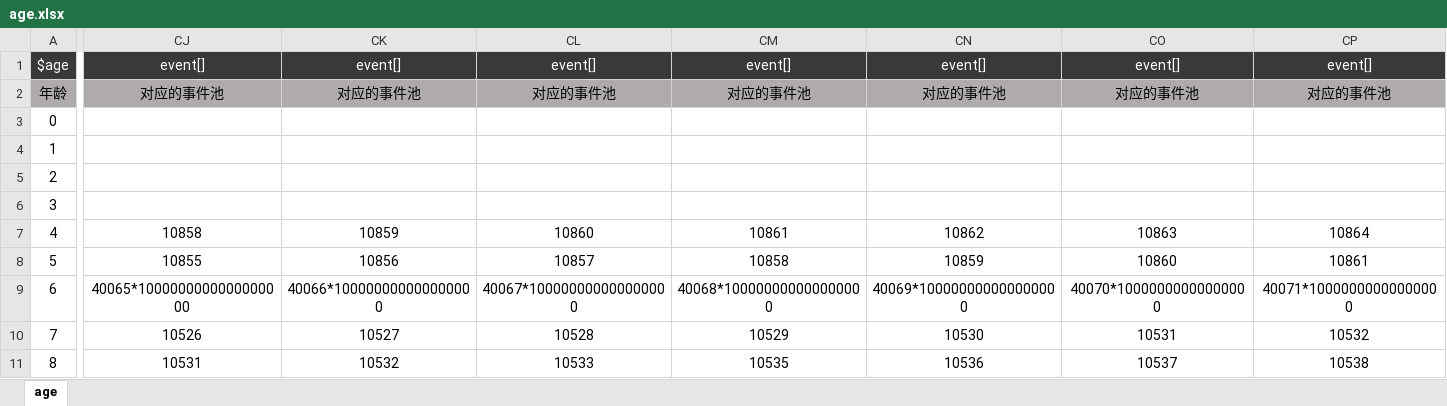
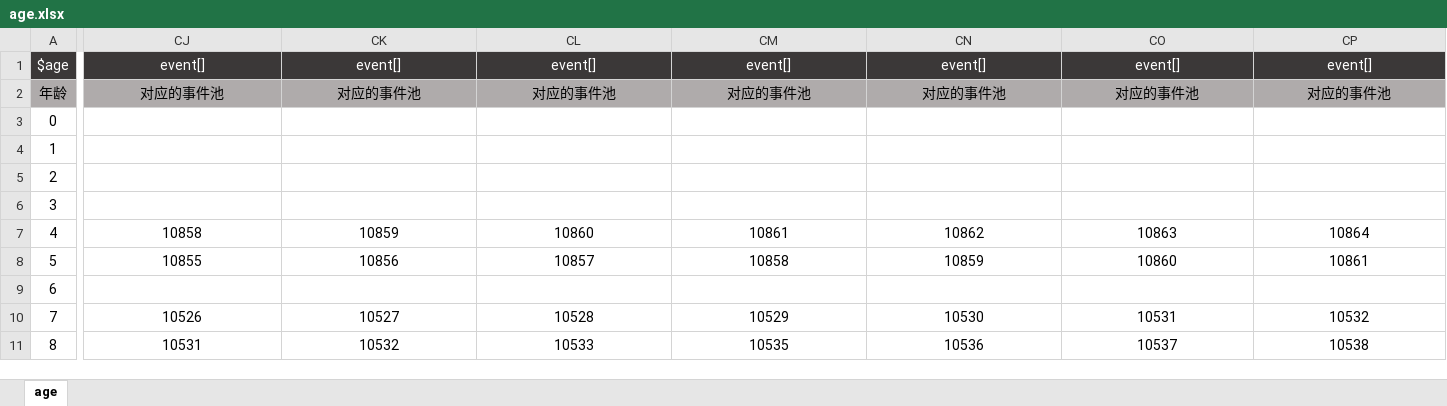
Before and after one commit to VickScarlet/lifeRestart, an Excel workbook: data/age.xlsx, sheet age, drawn as a sheet; only a part is shown, gaps mark what is left out; values as stored, in another font and other column widths than the file's, no borders; the diff covers the shown part only; the diff names each change by its address in the sheet, - before the commit and + after, or states it on an @@ line.

Commit message:
update data

```diff
--- a/data/age.xlsx (sheet age)
+++ b/data/age.xlsx (sheet age)
-CJ9: 40065*1000000000000000000
+CJ9: (empty)
-CK9: 40066*100000000000000000
+CK9: (empty)
-CL9: 40067*100000000000000000
+CL9: (empty)
-CM9: 40068*100000000000000000
+CM9: (empty)
-CN9: 40069*100000000000000000
+CN9: (empty)
-CO9: 40070*10000000000000000
+CO9: (empty)
-CP9: 40071*10000000000000000
+CP9: (empty)
```
Also changed, not shown: 11 edited cells elsewhere in this sheet, 1 other file.
